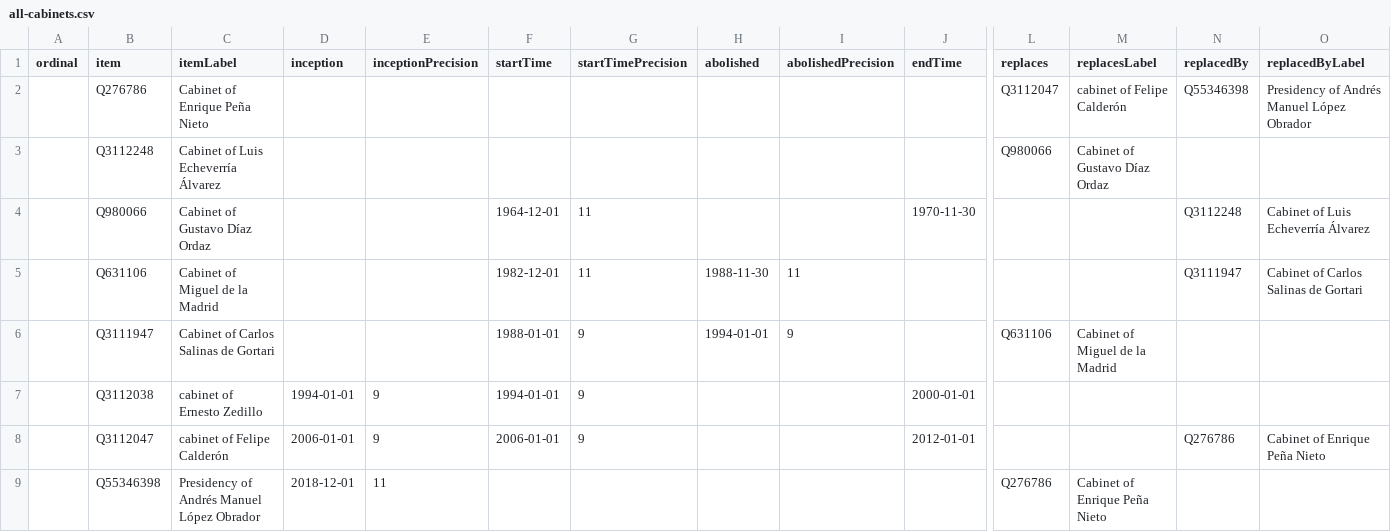
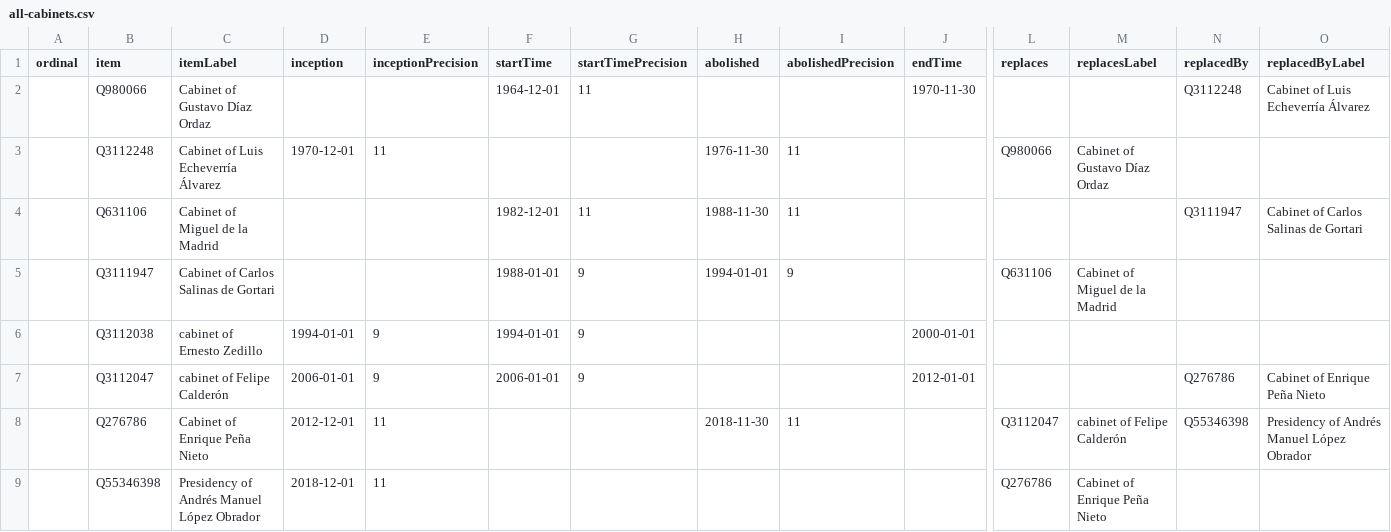
Before and after one commit to every-politician-scrapers/mexico-ministers, a CSV file: wikidata/results/all-cabinets.csv, drawn as a sheet; only a part is shown, gaps mark what is left out; removed rows and columns are numbered as before the commit, all else as after; rows hold the shown columns only; the diff names each change by its address in the sheet, - before the commit and + after, or states it on an @@ line.

Commit message:
Run SPARQL queries

```diff
--- a/wikidata/results/all-cabinets.csv
+++ b/wikidata/results/all-cabinets.csv
-row 2:  | Q276786 | Cabinet of Enrique Peña Nieto |  |  |  |  |  |  |  | Q3112047 | cabinet of Felipe Calderón | Q55346398 | Presidency of Andrés Manuel López Obrador
-row 3:  | Q3112248 | Cabinet of Luis Echeverría Álvarez |  |  |  |  |  |  |  | Q980066 | Cabinet of Gustavo Díaz Ordaz
+row 3:  | Q3112248 | Cabinet of Luis Echeverría Álvarez | 1970-12-01 | 11 |  |  | 1976-11-30 | 11 |  | Q980066 | Cabinet of Gustavo Díaz Ordaz
+row 8:  | Q276786 | Cabinet of Enrique Peña Nieto | 2012-12-01 | 11 |  |  | 2018-11-30 | 11 |  | Q3112047 | cabinet of Felipe Calderón | Q55346398 | Presidency of Andrés Manuel López Obrador
```
